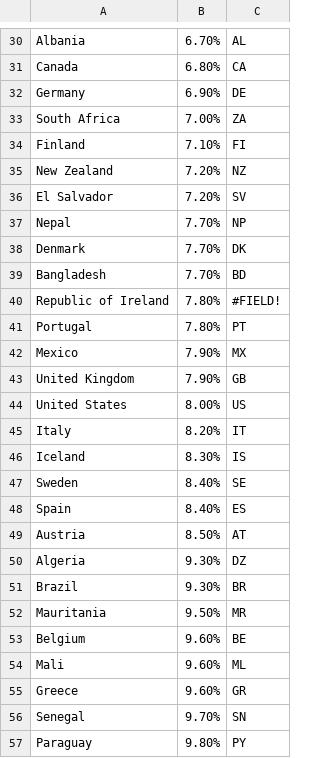
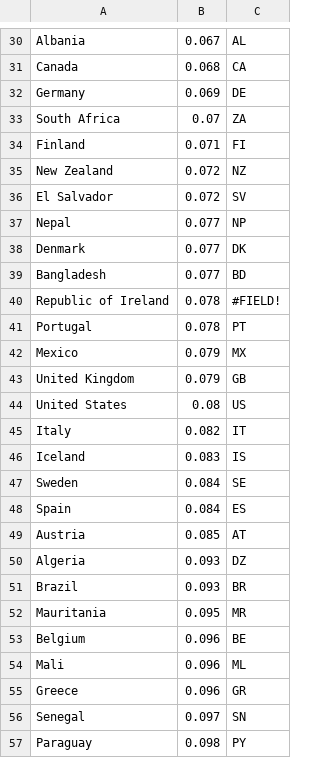
Before and after one commit to MREEDECO/MREEDECO.Github.io, a CSV file: inflation data.csv, drawn as a sheet; only a part is shown, gaps mark what is left out; the diff covers the shown part only; the diff names each change by its address in the sheet, - before the commit and + after, or states it on an @@ line.

```diff
--- a/inflation data.csv
+++ b/inflation data.csv
-B30: 6.70%
+B30: 0.067
-B31: 6.80%
+B31: 0.068
-B32: 6.90%
+B32: 0.069
-B33: 7.00%
+B33: 0.07
-B34: 7.10%
+B34: 0.071
-B35:B36: 7.20%
+B35:B36: 0.072
-B37:B39: 7.70%
+B37:B39: 0.077
-B40:B41: 7.80%
+B40:B41: 0.078
-B42:B43: 7.90%
+B42:B43: 0.079
-B44: 8.00%
+B44: 0.08
-B45: 8.20%
+B45: 0.082
-B46: 8.30%
+B46: 0.083
-B47:B48: 8.40%
+B47:B48: 0.084
-B49: 8.50%
+B49: 0.085
-B50:B51: 9.30%
+B50:B51: 0.093
-B52: 9.50%
+B52: 0.095
-B53:B55: 9.60%
+B53:B55: 0.096
-B56: 9.70%
+B56: 0.097
-B57: 9.80%
+B57: 0.098
```
Also changed, not shown: 86 edited cells elsewhere in this file.
